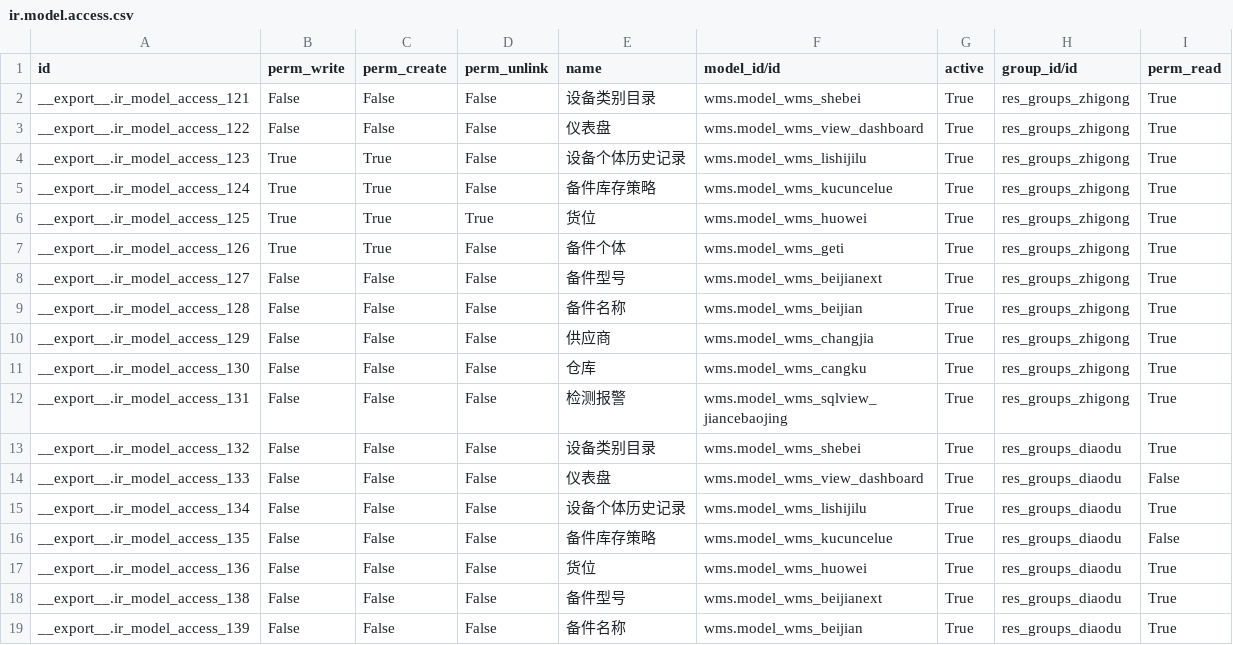
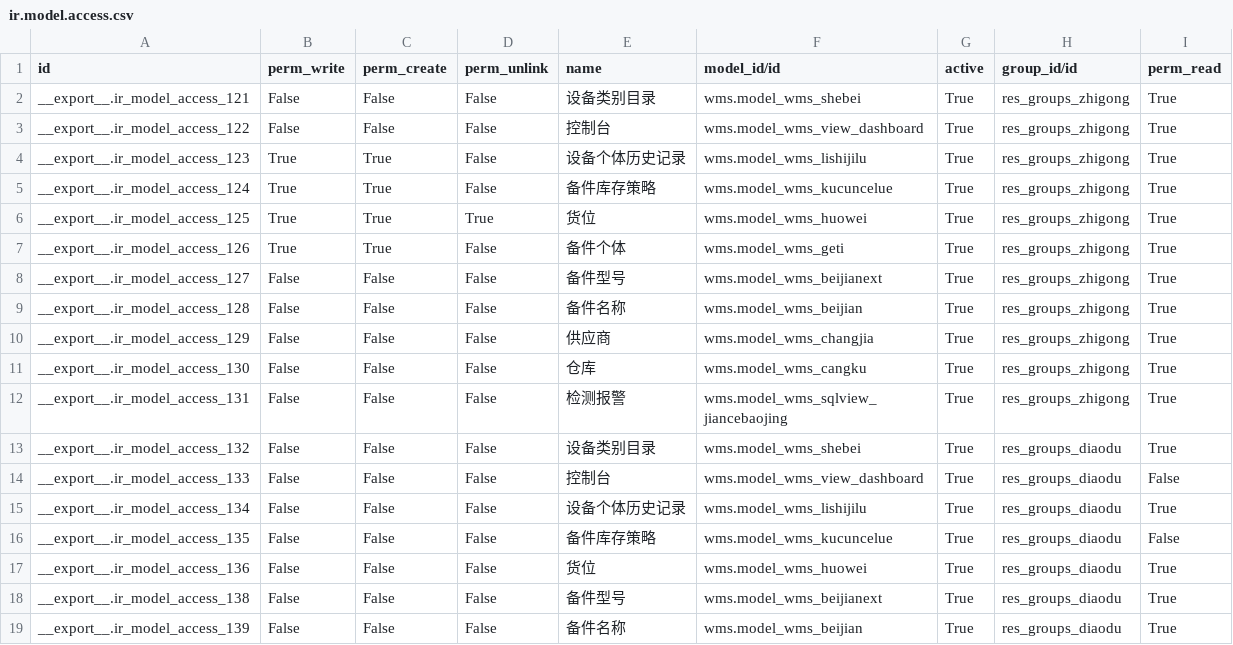
Before and after one commit to VanSiran/jindian-wms, a CSV file: data/ir.model.access.csv, drawn as a sheet; only a part is shown.

```diff
--- a/data/ir.model.access.csv
+++ b/data/ir.model.access.csv
@@ -2,3 +2,3 @@
 "__export__.ir_model_access_121","False","False","False","设备类别目录","wms.model_wms_shebei","True","res_groups_zhigong","True"
-"__export__.ir_model_access_122","False","False","False","仪表盘","wms.model_wms_view_dashboard","True","res_groups_zhigong","True"
+"__export__.ir_model_access_122","False","False","False","控制台","wms.model_wms_view_dashboard","True","res_groups_zhigong","True"
 "__export__.ir_model_access_123","True","True","False","设备个体历史记录","wms.model_wms_lishijilu","True","res_groups_zhigong","True"
@@ -13,3 +13,3 @@
 "__export__.ir_model_access_132","False","False","False","设备类别目录","wms.model_wms_shebei","True","res_groups_diaodu","True"
-"__export__.ir_model_access_133","False","False","False","仪表盘","wms.model_wms_view_dashboard","True","res_groups_diaodu","False"
+"__export__.ir_model_access_133","False","False","False","控制台","wms.model_wms_view_dashboard","True","res_groups_diaodu","False"
 "__export__.ir_model_access_134","False","False","False","设备个体历史记录","wms.model_wms_lishijilu","True","res_groups_diaodu","True"
```
Also changed, not shown: 4 other files.
